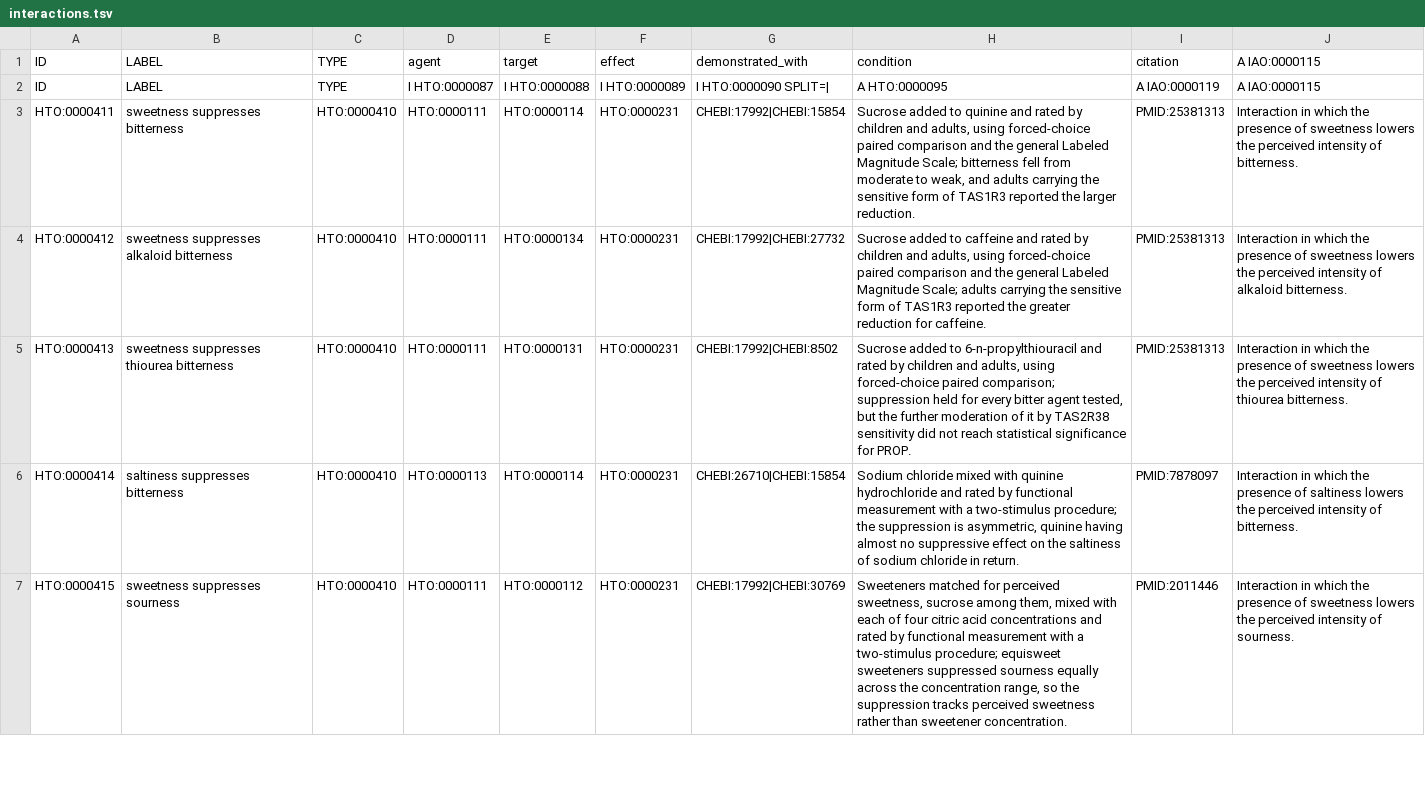
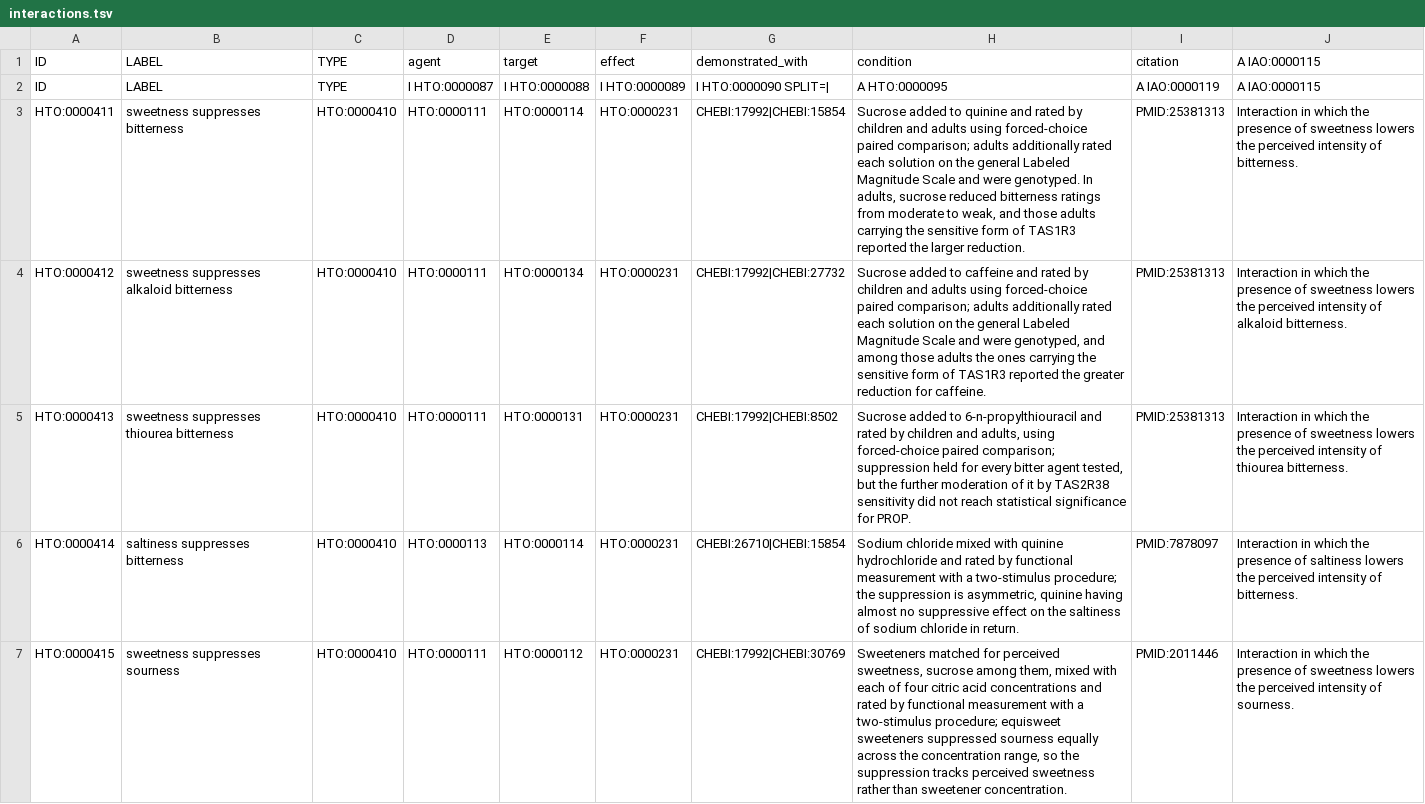
Before and after one commit to sunchang0124/human_taste_ontology, a TSV file: src/templates/interactions.tsv, drawn as a sheet; only a part is shown; the diff covers the shown part only.

```diff
--- a/src/templates/interactions.tsv
+++ b/src/templates/interactions.tsv
@@ -2,4 +2,4 @@ ID	LABEL	TYPE	agent	target	effect	demonstrated_with	condition	citation	A IAO:000
 ID	LABEL	TYPE	I HTO:0000087	I HTO:0000088	I HTO:0000089	I HTO:0000090 SPLIT=|	A HTO:0000095	A IAO:0000119	A IAO:0000115
-HTO:0000411	sweetness suppresses bitterness	HTO:0000410	HTO:0000111	HTO:0000114	HTO:0000231	CHEBI:17992|CHEBI:15854	Sucrose added to quinine and rated by children and adults, using forced-choice paired comparison and the general Labeled Magnitude Scale; bitterness fell from moderate to weak, and adults carrying the sensitive form of TAS1R3 reported the larger reduction.	PMID:25381313	Interaction in which the presence of sweetness lowers the perceived intensity of bitterness.
-HTO:0000412	sweetness suppresses alkaloid bitterness	HTO:0000410	HTO:0000111	HTO:0000134	HTO:0000231	CHEBI:17992|CHEBI:27732	Sucrose added to caffeine and rated by children and adults, using forced-choice paired comparison and the general Labeled Magnitude Scale; adults carrying the sensitive form of TAS1R3 reported the greater reduction for caffeine.	PMID:25381313	Interaction in which the presence of sweetness lowers the perceived intensity of alkaloid bitterness.
+HTO:0000411	sweetness suppresses bitterness	HTO:0000410	HTO:0000111	HTO:0000114	HTO:0000231	CHEBI:17992|CHEBI:15854	Sucrose added to quinine and rated by children and adults using forced-choice paired comparison; adults additionally rated each solution on the general Labeled Magnitude Scale and were genotyped. In adults, sucrose reduced bitterness ratings from moderate to weak, and those adults carrying the sensitive form of TAS1R3 reported the larger reduction.	PMID:25381313	Interaction in which the presence of sweetness lowers the perceived intensity of bitterness.
+HTO:0000412	sweetness suppresses alkaloid bitterness	HTO:0000410	HTO:0000111	HTO:0000134	HTO:0000231	CHEBI:17992|CHEBI:27732	Sucrose added to caffeine and rated by children and adults using forced-choice paired comparison; adults additionally rated each solution on the general Labeled Magnitude Scale and were genotyped, and among those adults the ones carrying the sensitive form of TAS1R3 reported the greater reduction for caffeine.	PMID:25381313	Interaction in which the presence of sweetness lowers the perceived intensity of alkaloid bitterness.
 HTO:0000413	sweetness suppresses thiourea bitterness	HTO:0000410	HTO:0000111	HTO:0000131	HTO:0000231	CHEBI:17992|CHEBI:8502	Sucrose added to 6-n-propylthiouracil and rated by children and adults, using forced-choice paired comparison; suppression held for every bitter agent tested, but the further moderation of it by TAS2R38 sensitivity did not reach statistical significance for PROP.	PMID:25381313	Interaction in which the presence of sweetness lowers the perceived intensity of thiourea bitterness.
```
Also changed, not shown: 1 edited cell elsewhere in this file, 3 other files.
